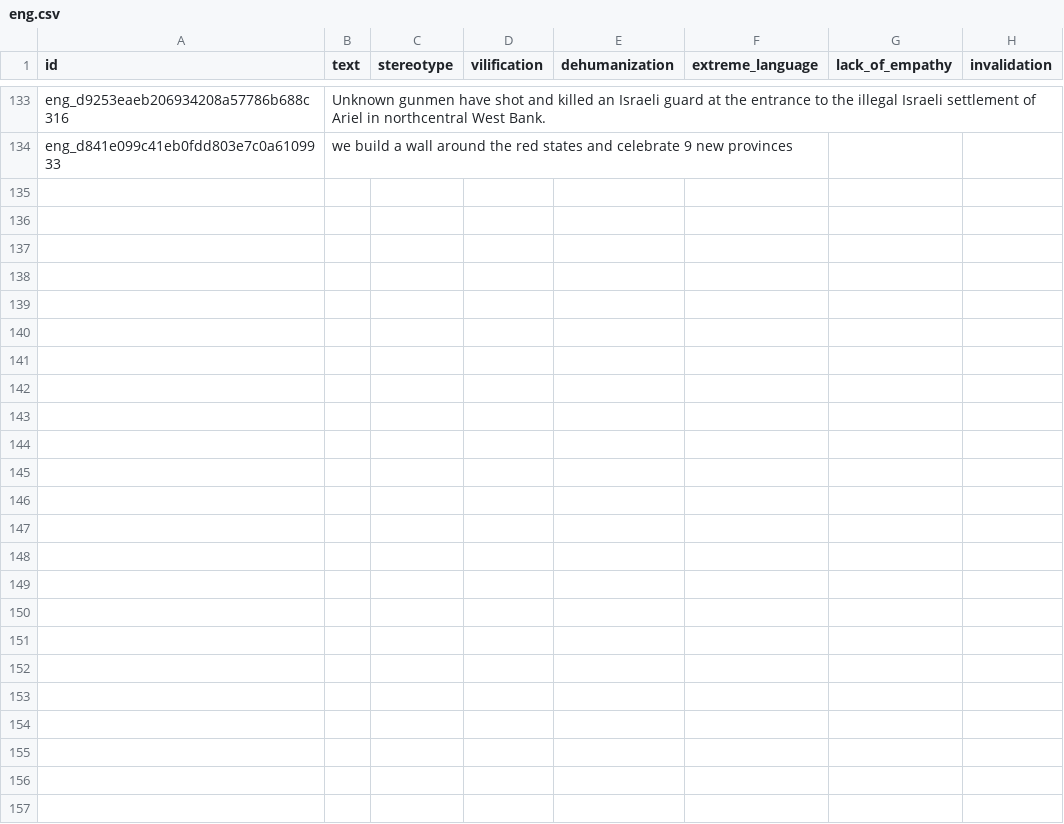
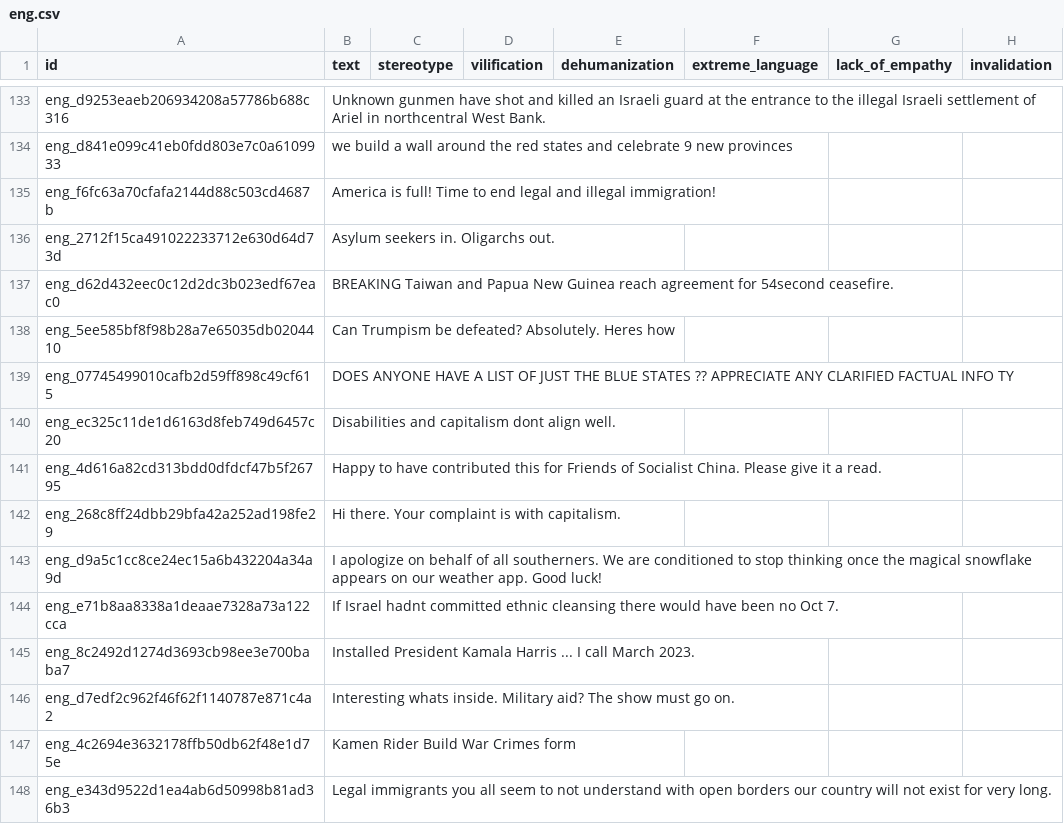
Before and after one commit to gregelma/ba-thesis-polarization, a CSV file: dev_phase/subtask3/dev/eng.csv, drawn as a sheet; only a part is shown, gaps mark what is left out; the diff covers the shown part only; the diff names each change by its address in the sheet, - before the commit and + after, or states it on an @@ line.

Commit message:
dataset update

```diff
--- a/dev_phase/subtask3/dev/eng.csv
+++ b/dev_phase/subtask3/dev/eng.csv
+row 135: eng_f6fc63a70cfafa2144d88c503cd4687b | America is full! Time to end legal and illegal immigration!
+row 136: eng_2712f15ca491022233712e630d64d73d | Asylum seekers in. Oligarchs out.
+row 137: eng_d62d432eec0c12d2dc3b023edf67eac0 | BREAKING Taiwan and Papua New Guinea reach agreement for 54second ceasefire.
+row 138: eng_5ee585bf8f98b28a7e65035db0204410 | Can Trumpism be defeated? Absolutely. Heres how
+row 139: eng_07745499010cafb2d59ff898c49cf615 | DOES ANYONE HAVE A LIST OF JUST THE BLUE STATES ?? APPRECIATE ANY CLARIFIED FACTUAL INFO TY
+row 140: eng_ec325c11de1d6163d8feb749d6457c20 | Disabilities and capitalism dont align well.
+row 141: eng_4d616a82cd313bdd0dfdcf47b5f26795 | Happy to have contributed this for Friends of Socialist China. Please give it a read.
+row 142: eng_268c8ff24dbb29bfa42a252ad198fe29 | Hi there. Your complaint is with capitalism.
+row 143: eng_d9a5c1cc8ce24ec15a6b432204a34a9d | I apologize on behalf of all southerners. We are conditioned to stop thinking once the magical snowflake appears on our weather app. Good luck!
+row 144: eng_e71b8aa8338a1deaae7328a73a122cca | If Israel hadnt committed ethnic cleansing there would have been no Oct 7.
+row 145: eng_8c2492d1274d3693cb98ee3e700baba7 | Installed President Kamala Harris ... I call March 2023.
+row 146: eng_d7edf2c962f46f62f1140787e871c4a2 | Interesting whats inside. Military aid? The show must go on.
+row 147: eng_4c2694e3632178ffb50db62f48e1d75e | Kamen Rider Build War Crimes form
+row 148: eng_e343d9522d1ea4ab6d50998b81ad36b3 | Legal immigrants you all seem to not understand with open borders our country will not exist for very long.
```
Also changed, not shown: 13 added rows elsewhere in this file, dev_phase/subtask1/dev/eng.csv, dev_phase/subtask2/dev/eng.csv, 57 other files.
